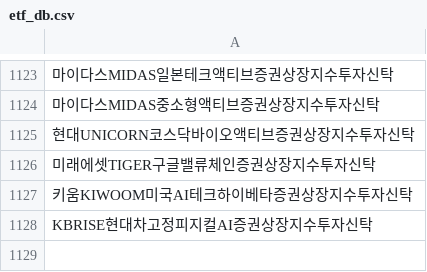
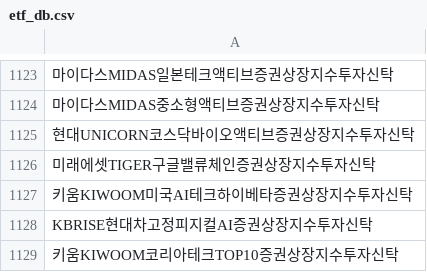
Before and after one commit to sungin-etf/test, a CSV file: etf_db.csv, drawn as a sheet; only a part is shown, gaps mark what is left out; the diff names each change by its address in the sheet, - before the commit and + after, or states it on an @@ line.

```diff
--- a/etf_db.csv
+++ b/etf_db.csv
+row 1129: 키움KIWOOM코리아테크TOP10증권상장지수투자신탁
```
